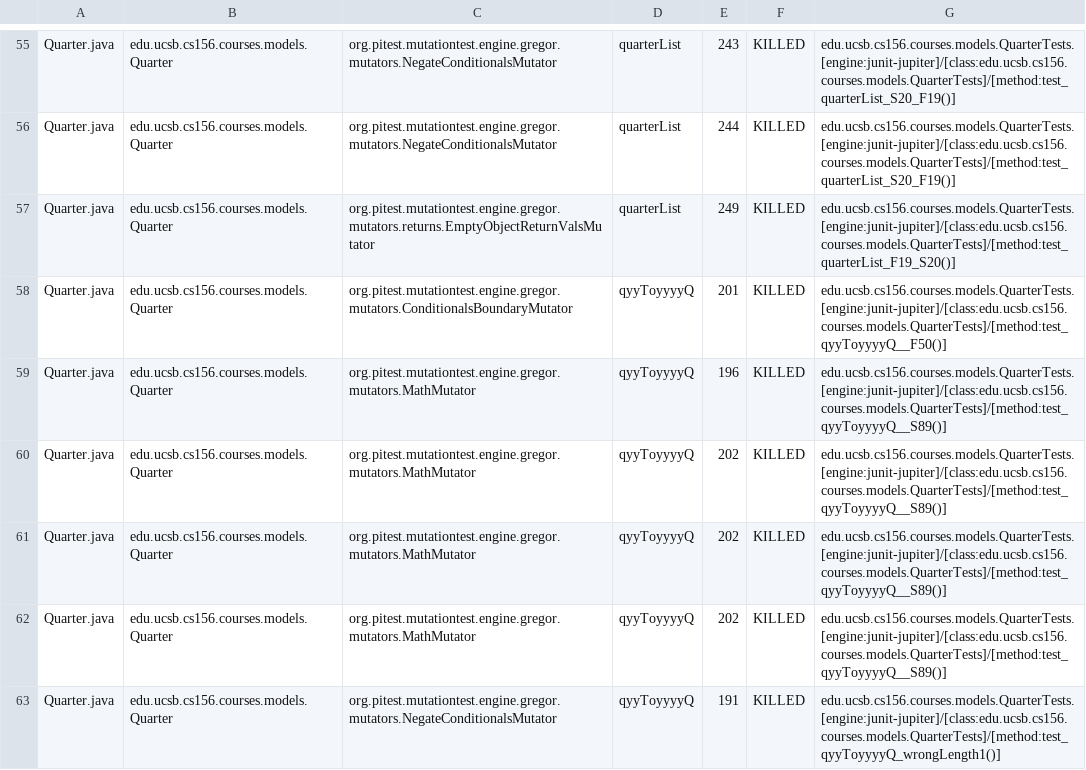
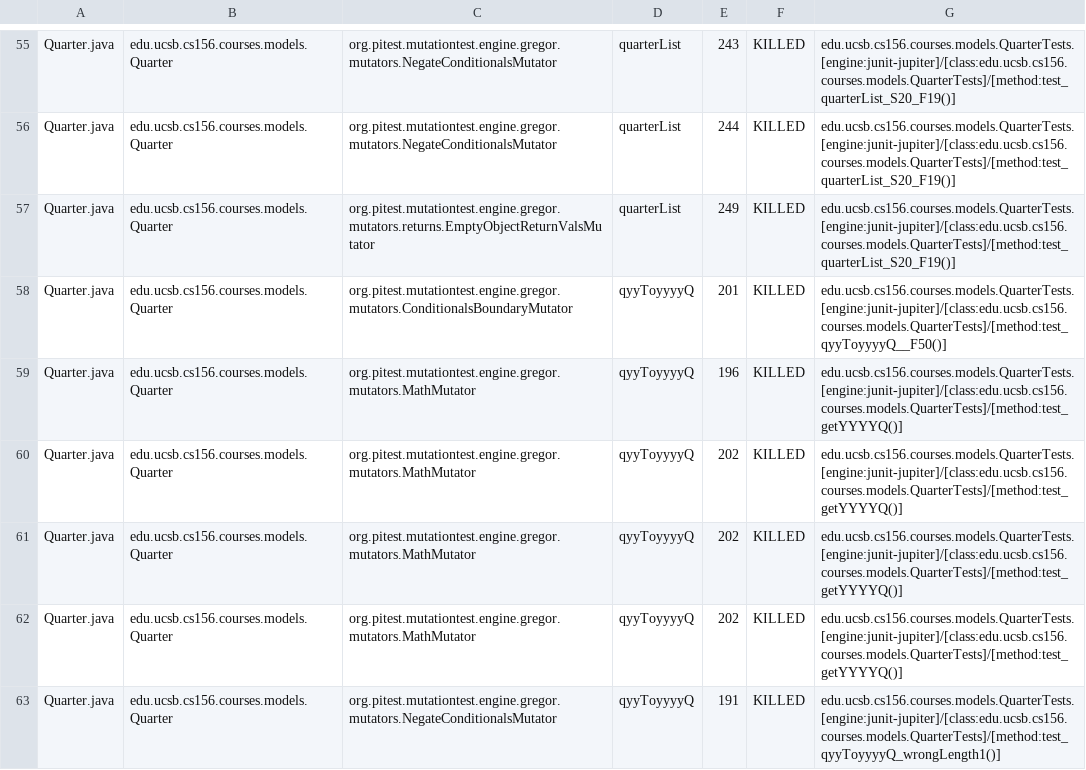
Before and after one commit to ucsb-cs156-w24/proj-courses-w24-5pm-1, a CSV file: prs/30/pitest/mutations.csv, drawn as a sheet; only a part is shown, gaps mark what is left out; the diff covers the shown part only.

Commit message:
Deploying to gh-pages from @ ucsb-cs156-w24/proj-courses-w24-5pm-1@0690e47f754cb7a85cecdb3e8b76fdc861ab64e0 🚀

```diff
--- a/prs/30/pitest/mutations.csv
+++ b/prs/30/pitest/mutations.csv
@@ -56,8 +56,8 @@ Quarter.java,edu.ucsb.cs156.courses.models.Quarter,org.pitest.mutationtest.engin
 Quarter.java,edu.ucsb.cs156.courses.models.Quarter,org.pitest.mutationtest.engine.gregor.mutators.NegateConditionalsMutator,quarterList,244,KILLED,edu.ucsb.cs156.courses.models.QuarterTests.[engine:junit-jupiter]/[class:edu.ucsb.cs156.courses.models.QuarterTests]/[method:test_quarterList_S20_F19()]
-Quarter.java,edu.ucsb.cs156.courses.models.Quarter,org.pitest.mutationtest.engine.gregor.mutators.returns.EmptyObjectReturnValsMutator,quarterList,249,KILLED,edu.ucsb.cs156.courses.models.QuarterTests.[engine:junit-jupiter]/[class:edu.ucsb.cs156.courses.models.QuarterTests]/[method:test_quarterList_F19_S20()]
+Quarter.java,edu.ucsb.cs156.courses.models.Quarter,org.pitest.mutationtest.engine.gregor.mutators.returns.EmptyObjectReturnValsMutator,quarterList,249,KILLED,edu.ucsb.cs156.courses.models.QuarterTests.[engine:junit-jupiter]/[class:edu.ucsb.cs156.courses.models.QuarterTests]/[method:test_quarterList_S20_F19()]
 Quarter.java,edu.ucsb.cs156.courses.models.Quarter,org.pitest.mutationtest.engine.gregor.mutators.ConditionalsBoundaryMutator,qyyToyyyyQ,201,KILLED,edu.ucsb.cs156.courses.models.QuarterTests.[engine:junit-jupiter]/[class:edu.ucsb.cs156.courses.models.QuarterTests]/[method:test_qyyToyyyyQ__F50()]
-Quarter.java,edu.ucsb.cs156.courses.models.Quarter,org.pitest.mutationtest.engine.gregor.mutators.MathMutator,qyyToyyyyQ,196,KILLED,edu.ucsb.cs156.courses.models.QuarterTests.[engine:junit-jupiter]/[class:edu.ucsb.cs156.courses.models.QuarterTests]/[method:test_qyyToyyyyQ__S89()]
-Quarter.java,edu.ucsb.cs156.courses.models.Quarter,org.pitest.mutationtest.engine.gregor.mutators.MathMutator,qyyToyyyyQ,202,KILLED,edu.ucsb.cs156.courses.models.QuarterTests.[engine:junit-jupiter]/[class:edu.ucsb.cs156.courses.models.QuarterTests]/[method:test_qyyToyyyyQ__S89()]
-Quarter.java,edu.ucsb.cs156.courses.models.Quarter,org.pitest.mutationtest.engine.gregor.mutators.MathMutator,qyyToyyyyQ,202,KILLED,edu.ucsb.cs156.courses.models.QuarterTests.[engine:junit-jupiter]/[class:edu.ucsb.cs156.courses.models.QuarterTests]/[method:test_qyyToyyyyQ__S89()]
-Quarter.java,edu.ucsb.cs156.courses.models.Quarter,org.pitest.mutationtest.engine.gregor.mutators.MathMutator,qyyToyyyyQ,202,KILLED,edu.ucsb.cs156.courses.models.QuarterTests.[engine:junit-jupiter]/[class:edu.ucsb.cs156.courses.models.QuarterTests]/[method:test_qyyToyyyyQ__S89()]
+Quarter.java,edu.ucsb.cs156.courses.models.Quarter,org.pitest.mutationtest.engine.gregor.mutators.MathMutator,qyyToyyyyQ,196,KILLED,edu.ucsb.cs156.courses.models.QuarterTests.[engine:junit-jupiter]/[class:edu.ucsb.cs156.courses.models.QuarterTests]/[method:test_getYYYYQ()]
+Quarter.java,edu.ucsb.cs156.courses.models.Quarter,org.pitest.mutationtest.engine.gregor.mutators.MathMutator,qyyToyyyyQ,202,KILLED,edu.ucsb.cs156.courses.models.QuarterTests.[engine:junit-jupiter]/[class:edu.ucsb.cs156.courses.models.QuarterTests]/[method:test_getYYYYQ()]
+Quarter.java,edu.ucsb.cs156.courses.models.Quarter,org.pitest.mutationtest.engine.gregor.mutators.MathMutator,qyyToyyyyQ,202,KILLED,edu.ucsb.cs156.courses.models.QuarterTests.[engine:junit-jupiter]/[class:edu.ucsb.cs156.courses.models.QuarterTests]/[method:test_getYYYYQ()]
+Quarter.java,edu.ucsb.cs156.courses.models.Quarter,org.pitest.mutationtest.engine.gregor.mutators.MathMutator,qyyToyyyyQ,202,KILLED,edu.ucsb.cs156.courses.models.QuarterTests.[engine:junit-jupiter]/[class:edu.ucsb.cs156.courses.models.QuarterTests]/[method:test_getYYYYQ()]
 Quarter.java,edu.ucsb.cs156.courses.models.Quarter,org.pitest.mutationtest.engine.gregor.mutators.NegateConditionalsMutator,qyyToyyyyQ,191,KILLED,edu.ucsb.cs156.courses.models.QuarterTests.[engine:junit-jupiter]/[class:edu.ucsb.cs156.courses.models.QuarterTests]/[method:test_qyyToyyyyQ_wrongLength1()]
```
Also changed, not shown: 68 edited cells elsewhere in this file, 39 other files.
